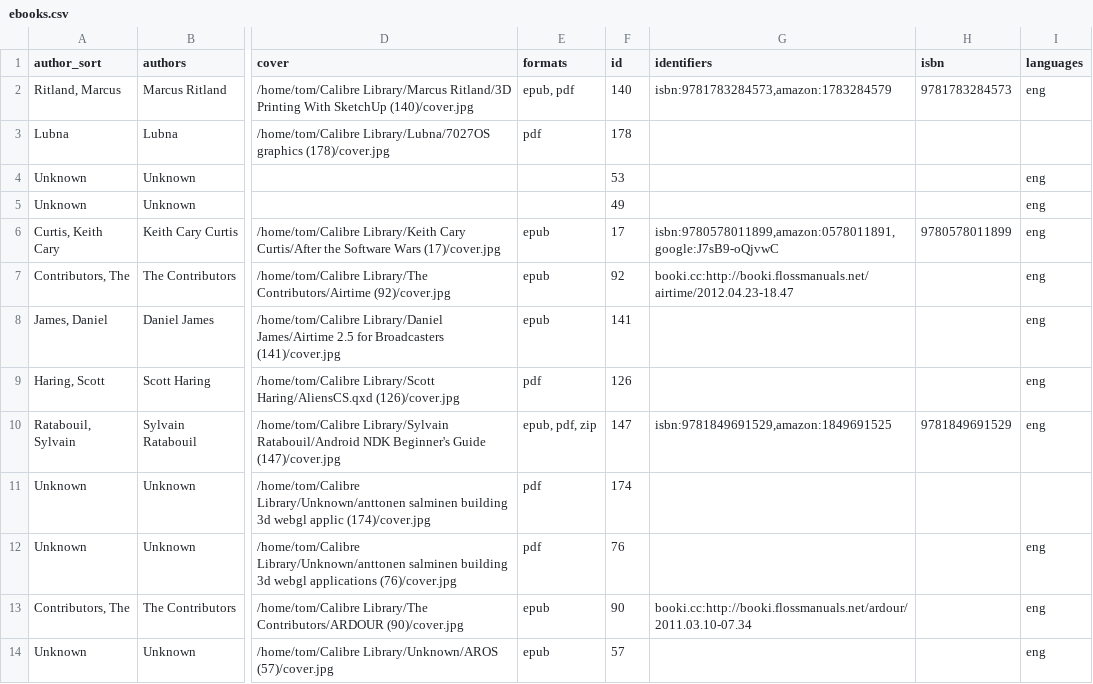
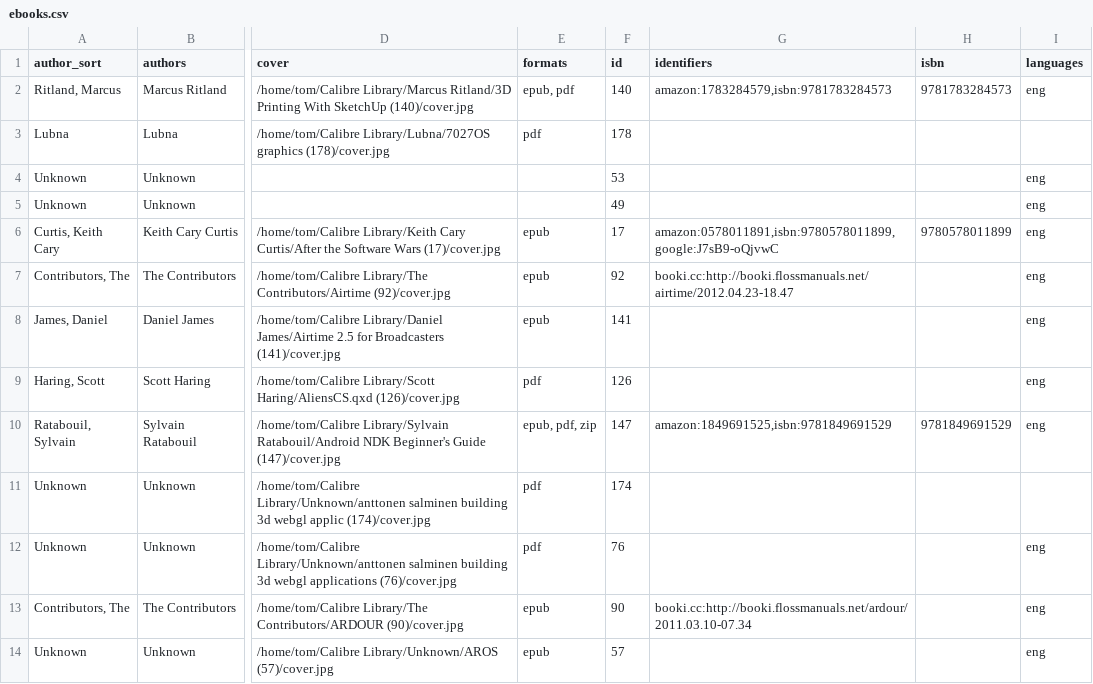
Before and after one commit to tomasparks/website, a CSV file: _data/ebooks.csv, drawn as a sheet; only a part is shown, gaps mark what is left out; the diff covers the shown part only; the diff names each change by its address in the sheet, - before the commit and + after, or states it on an @@ line.

```diff
--- a/_data/ebooks.csv
+++ b/_data/ebooks.csv
-G2 (identifiers): isbn:9781783284573,amazon:1783284579
+G2 (identifiers): amazon:1783284579,isbn:9781783284573
-G6 (identifiers): isbn:9780578011899,amazon:0578011891,google:J7sB9-oQjvwC
+G6 (identifiers): amazon:0578011891,isbn:9780578011899,google:J7sB9-oQjvwC
-G10 (identifiers): isbn:9781849691529,amazon:1849691525
+G10 (identifiers): amazon:1849691525,isbn:9781849691529
```
Also changed, not shown: 45 edited cells elsewhere in this file, 1 other file.
